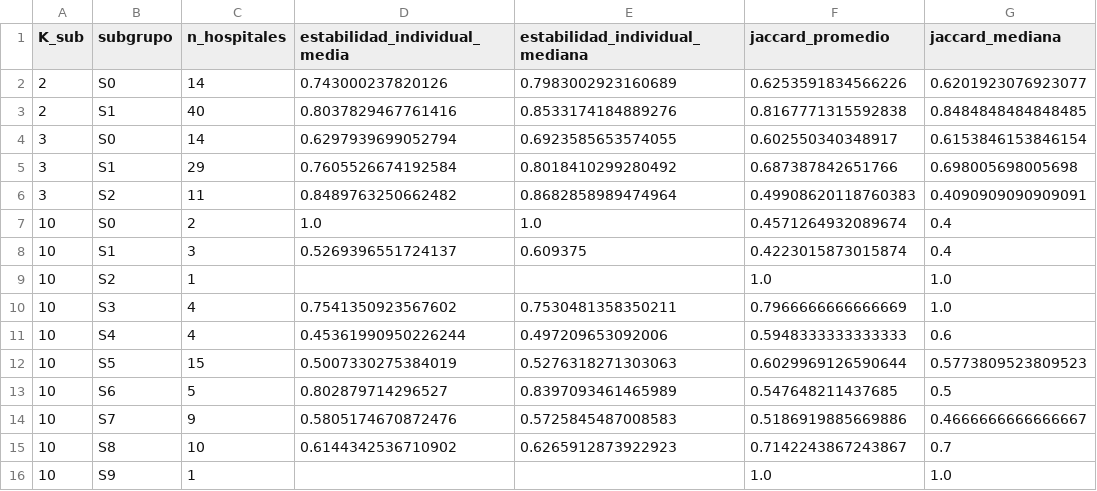
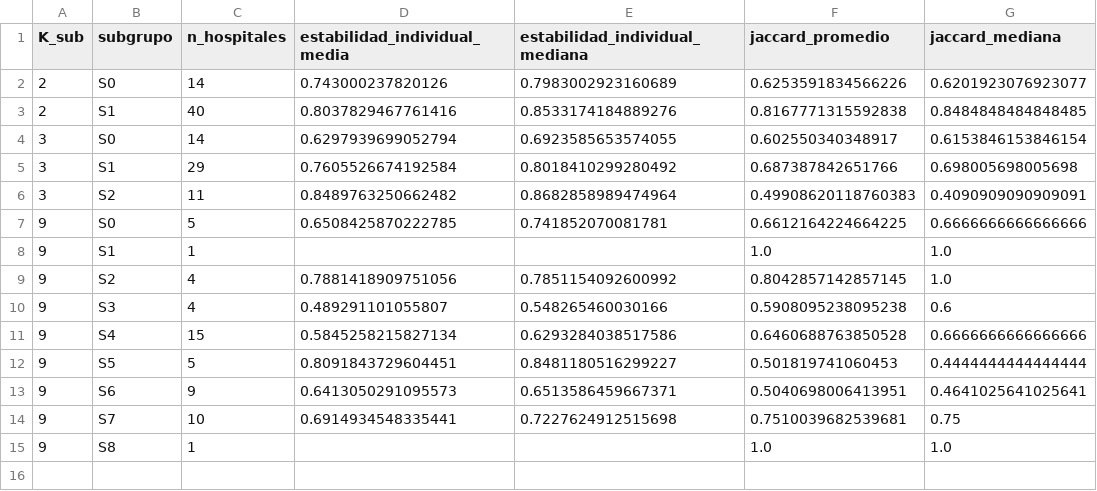
Before and after one commit to reii23/chile-hospital-grd-profiling, a CSV file: reports/tables/estabilidad_nivel2_por_subgrupo.csv, drawn as a sheet.

```diff
--- a/reports/tables/estabilidad_nivel2_por_subgrupo.csv
+++ b/reports/tables/estabilidad_nivel2_por_subgrupo.csv
@@ -6,11 +6,10 @@ K_sub,subgrupo,n_hospitales,estabilidad_individual_media,estabilidad_individual_
 3,S2,11,0.8489763250662482,0.8682858989474964,0.49908620118760383,0.4090909090909091
-10,S0,2,1.0,1.0,0.4571264932089674,0.4
-10,S1,3,0.5269396551724137,0.609375,0.4223015873015874,0.4
-10,S2,1,,,1.0,1.0
-10,S3,4,0.7541350923567602,0.7530481358350211,0.7966666666666669,1.0
-10,S4,4,0.45361990950226244,0.497209653092006,0.5948333333333333,0.6
-10,S5,15,0.5007330275384019,0.5276318271303063,0.6029969126590644,0.5773809523809523
-10,S6,5,0.802879714296527,0.8397093461465989,0.547648211437685,0.5
-10,S7,9,0.5805174670872476,0.5725845487008583,0.5186919885669886,0.4666666666666667
-10,S8,10,0.6144342536710902,0.6265912873922923,0.7142243867243867,0.7
-10,S9,1,,,1.0,1.0
+9,S0,5,0.6508425870222785,0.741852070081781,0.6612164224664225,0.6666666666666666
+9,S1,1,,,1.0,1.0
+9,S2,4,0.7881418909751056,0.7851154092600992,0.8042857142857145,1.0
+9,S3,4,0.489291101055807,0.548265460030166,0.5908095238095238,0.6
+9,S4,15,0.5845258215827134,0.6293284038517586,0.6460688763850528,0.6666666666666666
+9,S5,5,0.8091843729604451,0.8481180516299227,0.501819741060453,0.4444444444444444
+9,S6,9,0.6413050291095573,0.6513586459667371,0.5040698006413951,0.4641025641025641
+9,S7,10,0.6914934548335441,0.7227624912515698,0.7510039682539681,0.75
+9,S8,1,,,1.0,1.0
```
Also changed, not shown: reports/tables/estabilidad_nivel2_individual.csv, reports/tables/estabilidad_nivel2_resumen.csv, 12 other files.
